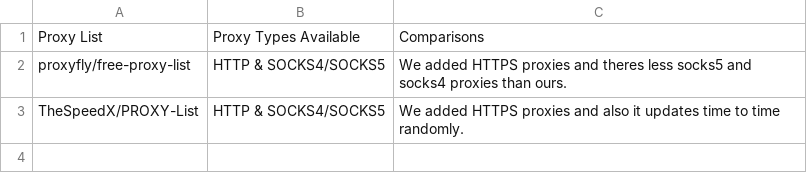
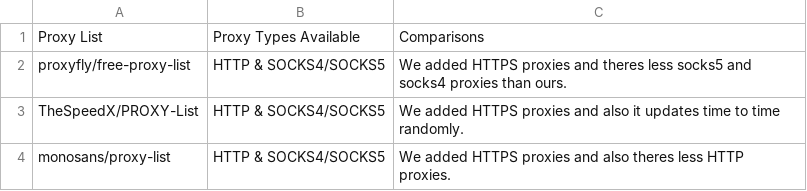
Before and after one commit to hw630590/free-proxies, a CSV file: proxy-list-comparisons.csv, drawn as a sheet.

Commit message:
Update proxy-list-comparisons.csv
not to be rude, just comparisons and what you could do better :)

```diff
--- a/proxy-list-comparisons.csv
+++ b/proxy-list-comparisons.csv
@@ -3 +3,2 @@ proxyfly/free-proxy-list, HTTP & SOCKS4/SOCKS5, We added HTTPS proxies and there
 TheSpeedX/PROXY-List, HTTP & SOCKS4/SOCKS5, We added HTTPS proxies and also it updates time to time randomly.
+monosans/proxy-list, HTTP & SOCKS4/SOCKS5, We added HTTPS proxies and also theres less HTTP proxies.
```
